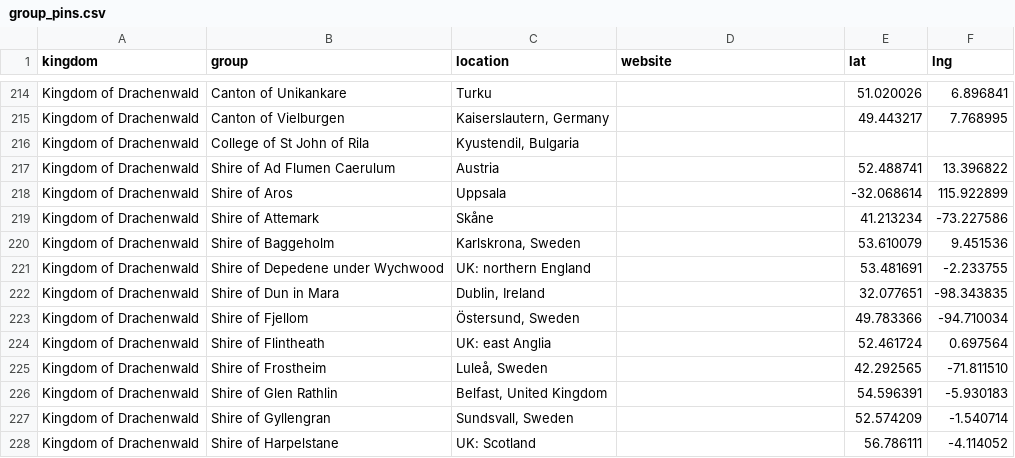
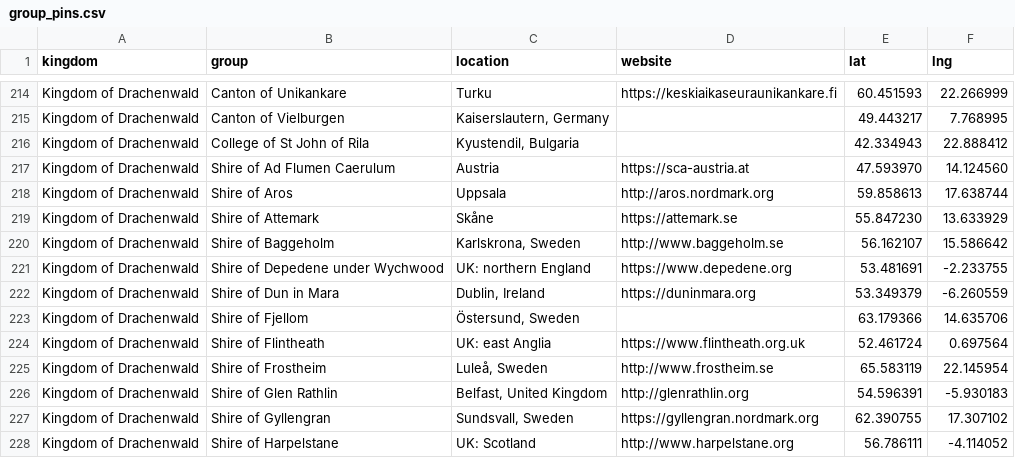
Before and after one commit to khs/scamap, a CSV file: group_pins.csv, drawn as a sheet; only a part is shown, gaps mark what is left out; the diff covers the shown part only.

```diff
--- a/group_pins.csv
+++ b/group_pins.csv
@@ -214,15 +214,15 @@
-"Kingdom of Drachenwald","Canton of Unikankare","Turku","","51.020026","6.896841"
+"Kingdom of Drachenwald","Canton of Unikankare","Turku","https://keskiaikaseuraunikankare.fi","60.451593","22.266999"
 "Kingdom of Drachenwald","Canton of Vielburgen","Kaiserslautern, Germany","","49.443217","7.768995"
-"Kingdom of Drachenwald","College of St John of Rila","Kyustendil, Bulgaria","","",""
-"Kingdom of Drachenwald","Shire of Ad Flumen Caerulum","Austria","","52.488741","13.396822"
-"Kingdom of Drachenwald","Shire of Aros","Uppsala","","-32.068614","115.922899"
-"Kingdom of Drachenwald","Shire of Attemark","Skåne","","41.213234","-73.227586"
-"Kingdom of Drachenwald","Shire of Baggeholm","Karlskrona, Sweden","","53.610079","9.451536"
-"Kingdom of Drachenwald","Shire of Depedene under Wychwood","UK: northern England","","53.481691","-2.233755"
-"Kingdom of Drachenwald","Shire of Dun in Mara","Dublin, Ireland","","32.077651","-98.343835"
-"Kingdom of Drachenwald","Shire of Fjellom","Östersund, Sweden","","49.783366","-94.710034"
-"Kingdom of Drachenwald","Shire of Flintheath","UK: east Anglia","","52.461724","0.697564"
-"Kingdom of Drachenwald","Shire of Frostheim","Luleå, Sweden","","42.292565","-71.811510"
-"Kingdom of Drachenwald","Shire of Glen Rathlin","Belfast, United Kingdom","","54.596391","-5.930183"
-"Kingdom of Drachenwald","Shire of Gyllengran","Sundsvall, Sweden","","52.574209","-1.540714"
-"Kingdom of Drachenwald","Shire of Harpelstane","UK: Scotland","","56.786111","-4.114052"
+"Kingdom of Drachenwald","College of St John of Rila","Kyustendil, Bulgaria","","42.334943","22.888412"
+"Kingdom of Drachenwald","Shire of Ad Flumen Caerulum","Austria","https://sca-austria.at","47.593970","14.124560"
+"Kingdom of Drachenwald","Shire of Aros","Uppsala","http://aros.nordmark.org","59.858613","17.638744"
+"Kingdom of Drachenwald","Shire of Attemark","Skåne","https://attemark.se","55.847230","13.633929"
+"Kingdom of Drachenwald","Shire of Baggeholm","Karlskrona, Sweden","http://www.baggeholm.se","56.162107","15.586642"
+"Kingdom of Drachenwald","Shire of Depedene under Wychwood","UK: northern England","https://www.depedene.org","53.481691","-2.233755"
+"Kingdom of Drachenwald","Shire of Dun in Mara","Dublin, Ireland","https://duninmara.org","53.349379","-6.260559"
+"Kingdom of Drachenwald","Shire of Fjellom","Östersund, Sweden","","63.179366","14.635706"
+"Kingdom of Drachenwald","Shire of Flintheath","UK: east Anglia","https://www.flintheath.org.uk","52.461724","0.697564"
+"Kingdom of Drachenwald","Shire of Frostheim","Luleå, Sweden","http://www.frostheim.se","65.583119","22.145954"
+"Kingdom of Drachenwald","Shire of Glen Rathlin","Belfast, United Kingdom","http://glenrathlin.org","54.596391","-5.930183"
+"Kingdom of Drachenwald","Shire of Gyllengran","Sundsvall, Sweden","https://gyllengran.nordmark.org","62.390755","17.307102"
+"Kingdom of Drachenwald","Shire of Harpelstane","UK: Scotland","http://www.harpelstane.org","56.786111","-4.114052"
```
Also changed, not shown: 69 edited cells elsewhere in this file, group_locations.csv, 4 other files.
